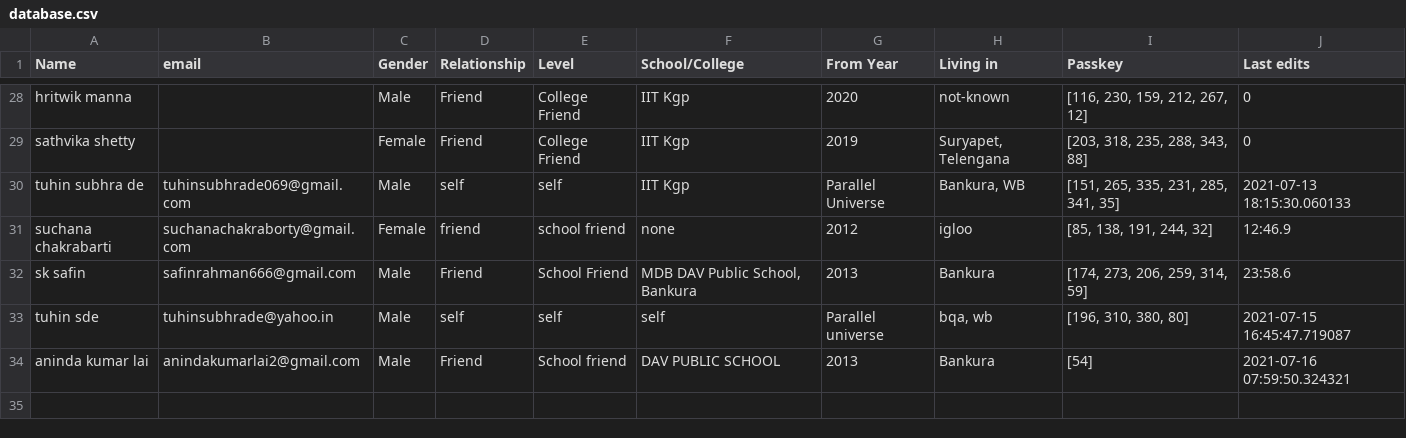
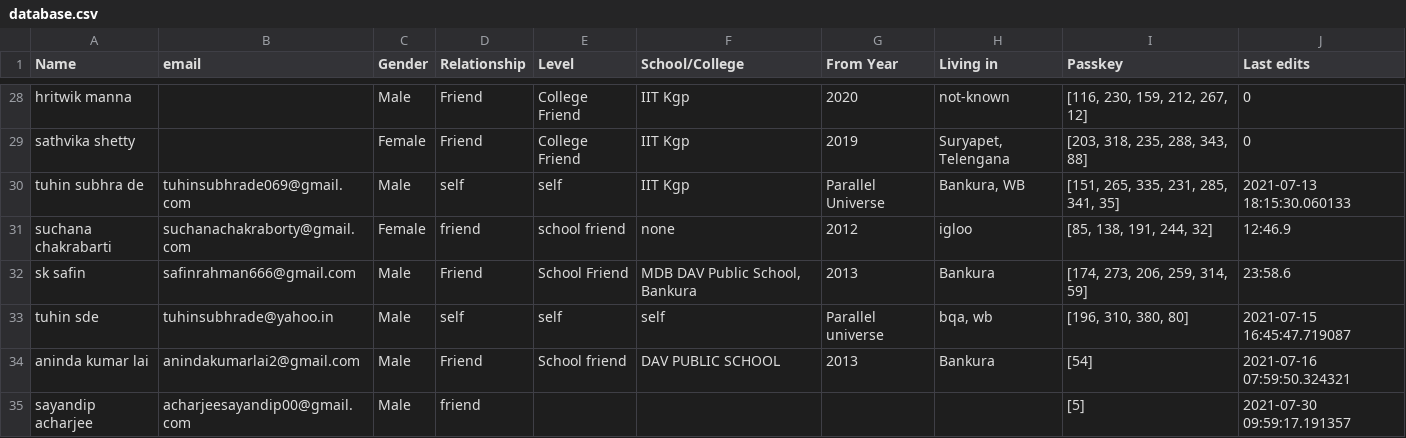
Before and after one commit to Gituhin/Friends-Data, a CSV file: database.csv, drawn as a sheet; only a part is shown, gaps mark what is left out; the diff names each change by its address in the sheet, - before the commit and + after, or states it on an @@ line.

Commit message:
Commit by sayandip

```diff
--- a/database.csv
+++ b/database.csv
+row 35: sayandip acharjee | acharjeesayandip00@gmail.com | Male | friend |  |  |  |  | [5] | 2021-07-30 09:59:17.191357
```
